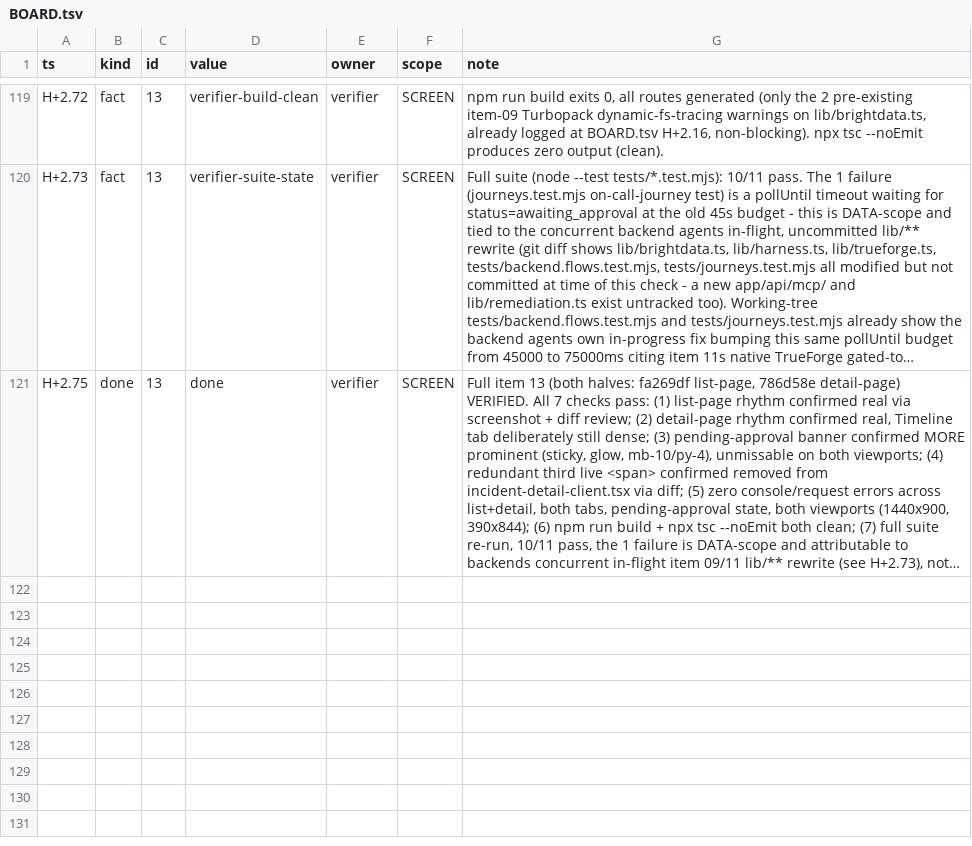
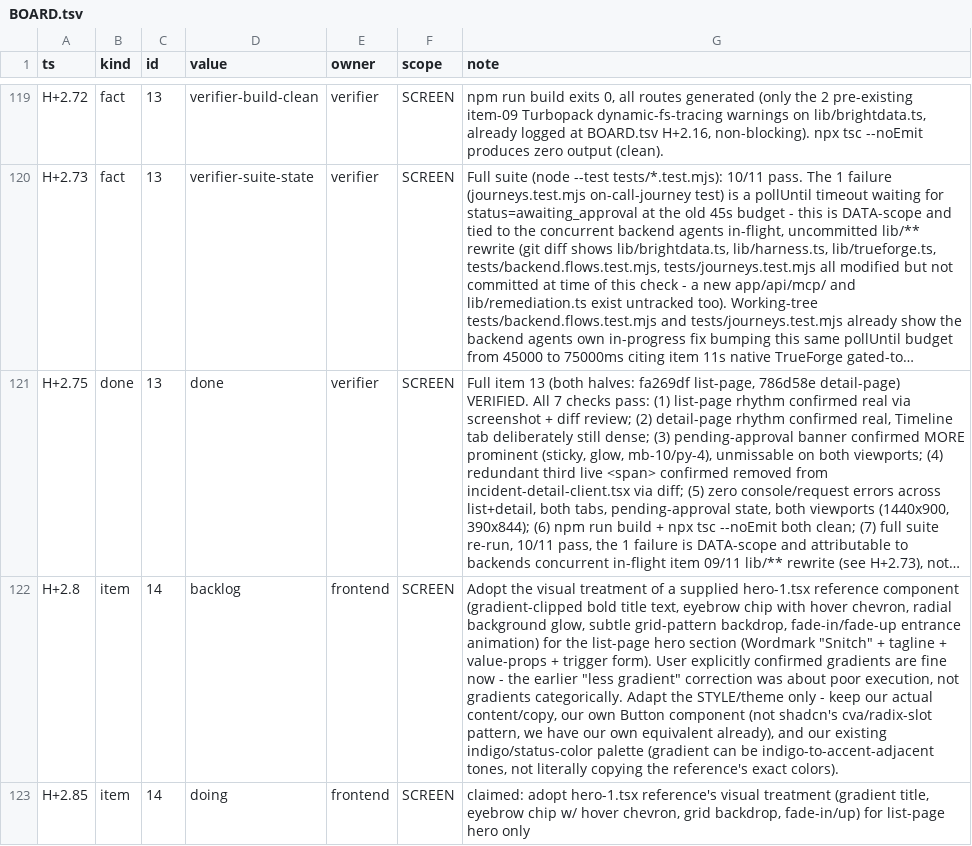
Before and after one commit to TriNguyen1110/aug29, a TSV file: BOARD.tsv, drawn as a sheet; only a part is shown, gaps mark what is left out; long unchanged cells end in …; the diff covers the shown part only; the diff names each change by its address in the sheet, - before the commit and + after, or states it on an @@ line.

Commit message:
BOARD.tsv: item 14 doing->review rows + shader-vs-grid decision fact
Append-only per BOARD.tsv convention.

```diff
--- a/BOARD.tsv
+++ b/BOARD.tsv
+row 122: H+2.8 | item | 14 | backlog | frontend | SCREEN | Adopt the visual treatment of a supplied hero-1.tsx reference component (gradient-clipped bold title text, eyebrow chip with hover chevron, radial background glow, subtle grid-pattern backdrop, fade-in/fade-up entrance animation) for the list-page hero section (Wordmark "Snitch" + tagline + value-props + trigger form). User explicitly confirmed gradients are fine now - the earlier "less gradient" correction was about poor execution, not gradients categorically. Adapt the STYLE/theme only - keep our actual content/copy, our own Button component (not shadcn's cva/radix-slot pattern, we have our own equivalent already), and our existing indigo/status-color palette (gradient can be indigo-to-accent-adjacent tones, not literally copying the reference's exact colors).
+row 123: H+2.85 | item | 14 | doing | frontend | SCREEN | claimed: adopt hero-1.tsx reference's visual treatment (gradient title, eyebrow chip w/ hover chevron, grid backdrop, fade-in/up) for list-page hero only
```
Also changed, not shown: 2 added rows elsewhere in this file.
